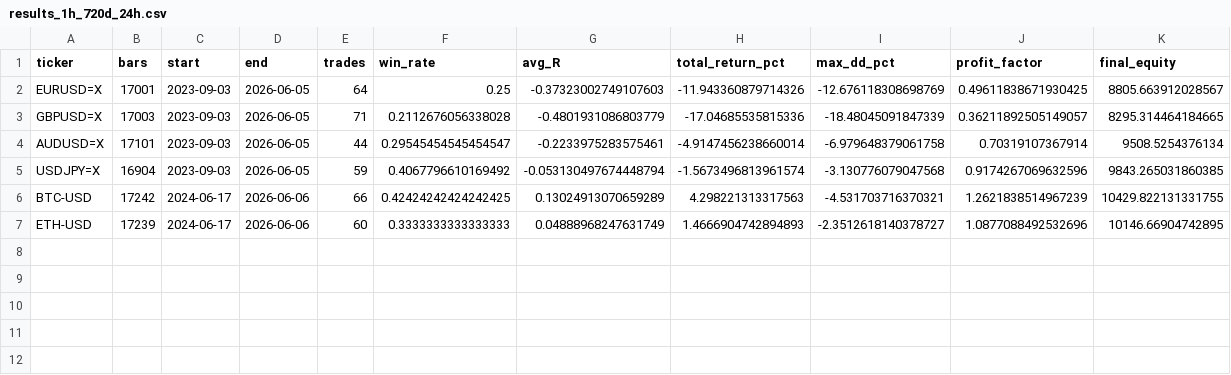
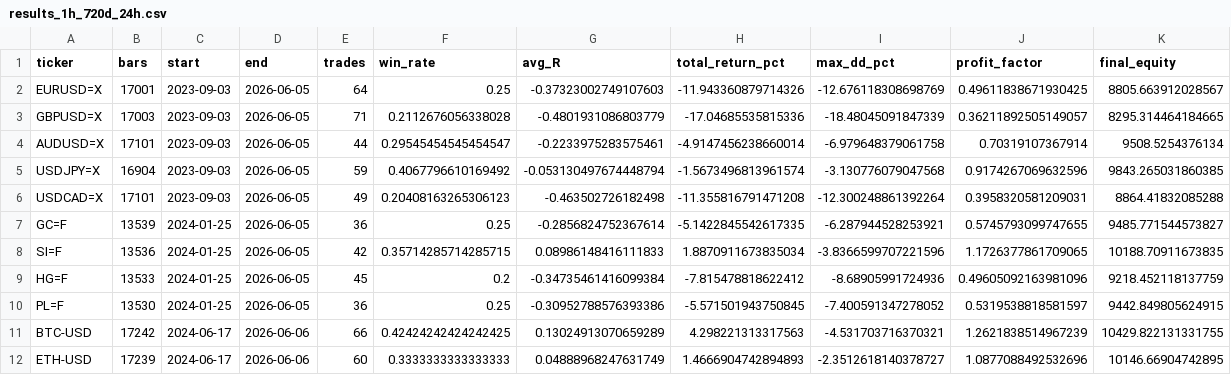
Before and after one commit to nefnofap/pullback-algo, a CSV file: backtest/results_1h_720d_24h.csv, drawn as a sheet; the diff names each change by its address in the sheet, - before the commit and + after, or states it on an @@ line.

```diff
--- a/backtest/results_1h_720d_24h.csv
+++ b/backtest/results_1h_720d_24h.csv
+row 6: USDCAD=X | 17101 | 2023-09-03 | 2026-06-05 | 49 | 0.20408163265306123 | -0.463502726182498 | -11.355816791471208 | -12.300248861392264 | 0.3958320581209031 | 8864.41832085288
+row 7: GC=F | 13539 | 2024-01-25 | 2026-06-05 | 36 | 0.25 | -0.2856824752367614 | -5.1422845542617335 | -6.287944528253921 | 0.5745793099747655 | 9485.771544573827
+row 8: SI=F | 13536 | 2024-01-25 | 2026-06-05 | 42 | 0.35714285714285715 | 0.08986148416111833 | 1.8870911673835034 | -3.8366599707221596 | 1.1726377861709065 | 10188.70911673835
+row 9: HG=F | 13533 | 2024-01-25 | 2026-06-05 | 45 | 0.2 | -0.34735461416099384 | -7.815478818622412 | -8.68905991724936 | 0.49605092163981096 | 9218.452118137759
+row 10: PL=F | 13530 | 2024-01-25 | 2026-06-05 | 36 | 0.25 | -0.30952788576393386 | -5.571501943750845 | -7.400591347278052 | 0.5319538818581597 | 9442.849805624915
```
Also changed, not shown: backtest/results_1h_720d.csv, 6 other files.
